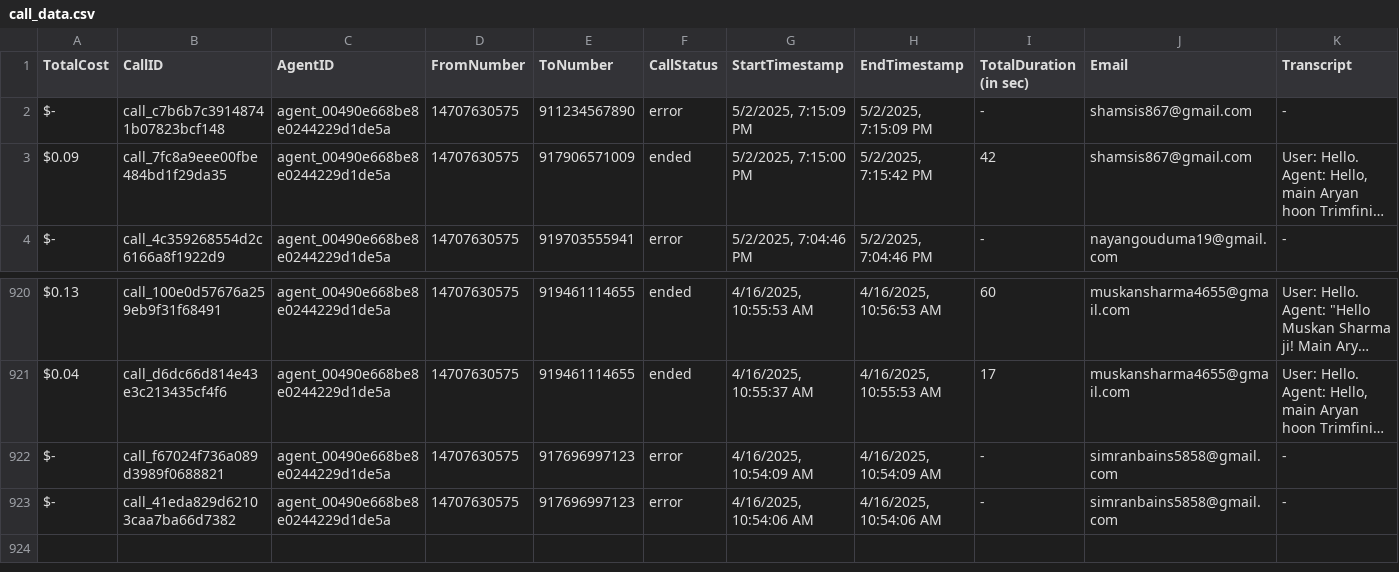
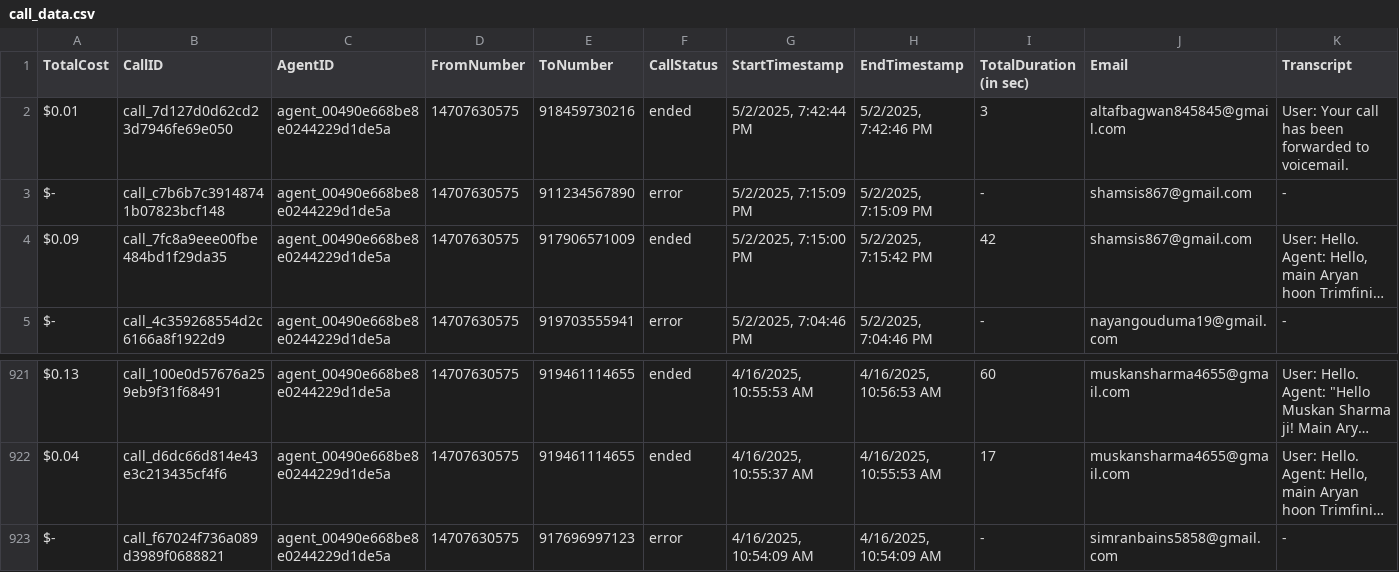
Before and after one commit to Urban-gabru-yog/Trimfinity_Dashboard_1104, a CSV file: data/call_data.csv, drawn as a sheet; only a part is shown, gaps mark what is left out; long unchanged cells end in …; removed rows and columns are numbered as before the commit, all else as after; rows hold the shown columns only; the diff names each change by its address in the sheet, - before the commit and + after, or states it on an @@ line.

```diff
--- a/data/call_data.csv
+++ b/data/call_data.csv
+row 2: $0.01 | call_7d127d0d62cd23d7946fe69e050 | agent_00490e668be8e0244229d1de5a | 14707630575 | 918459730216 | ended | 5/2/2025, 7:42:44 PM | 5/2/2025, 7:42:46 PM | 3 | altafbagwan845845@gmail.com | User: Your call has been forwarded to voicemail.
-row 923: $- | call_41eda829d62103caa7ba66d7382 | agent_00490e668be8e0244229d1de5a | 14707630575 | 917696997123 | error | 4/16/2025, 10:54:06 AM | 4/16/2025, 10:54:06 AM | - | simranbains5858@gmail.com | -
```
Also changed, not shown: data/merged_data.csv.
